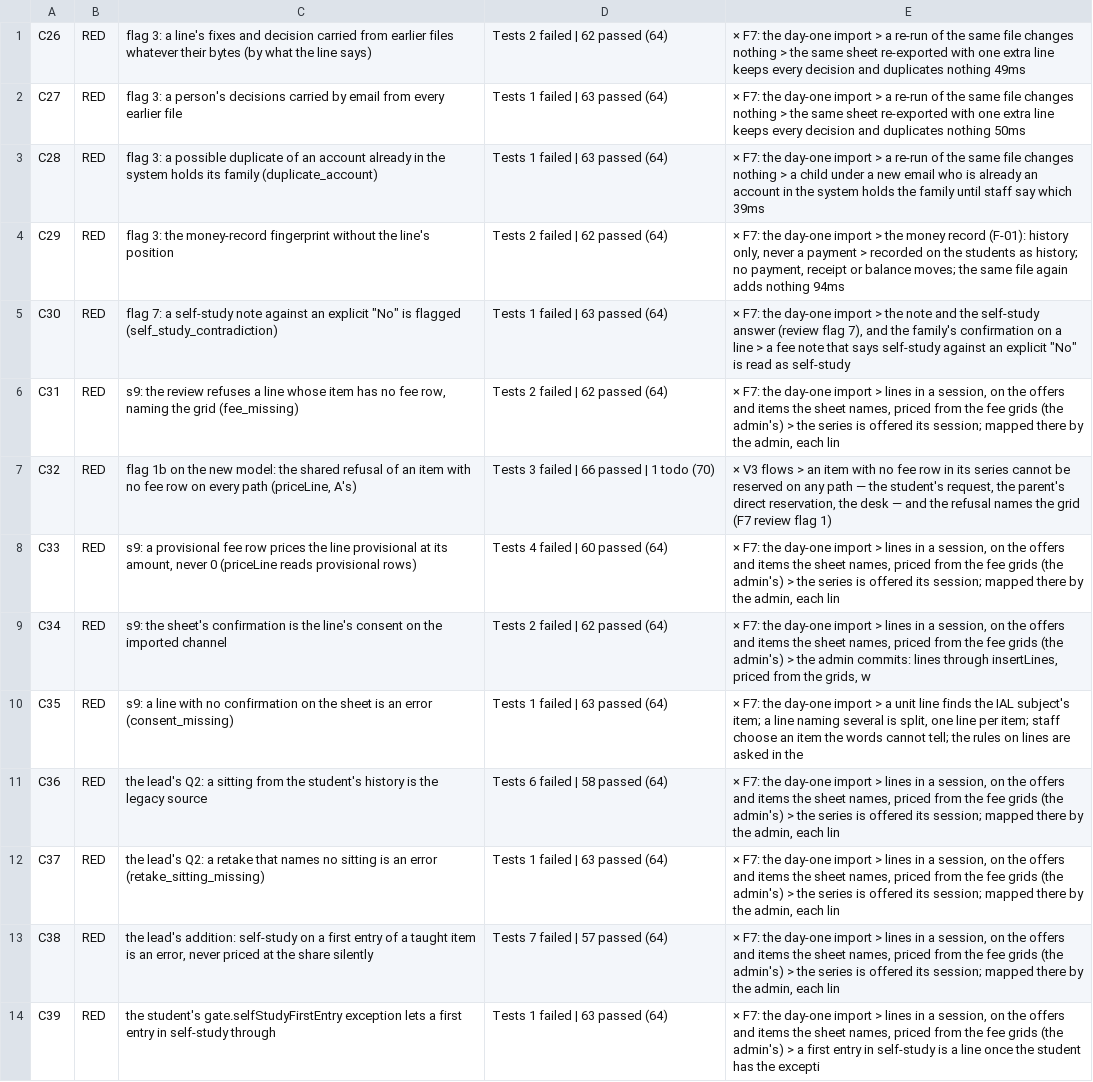
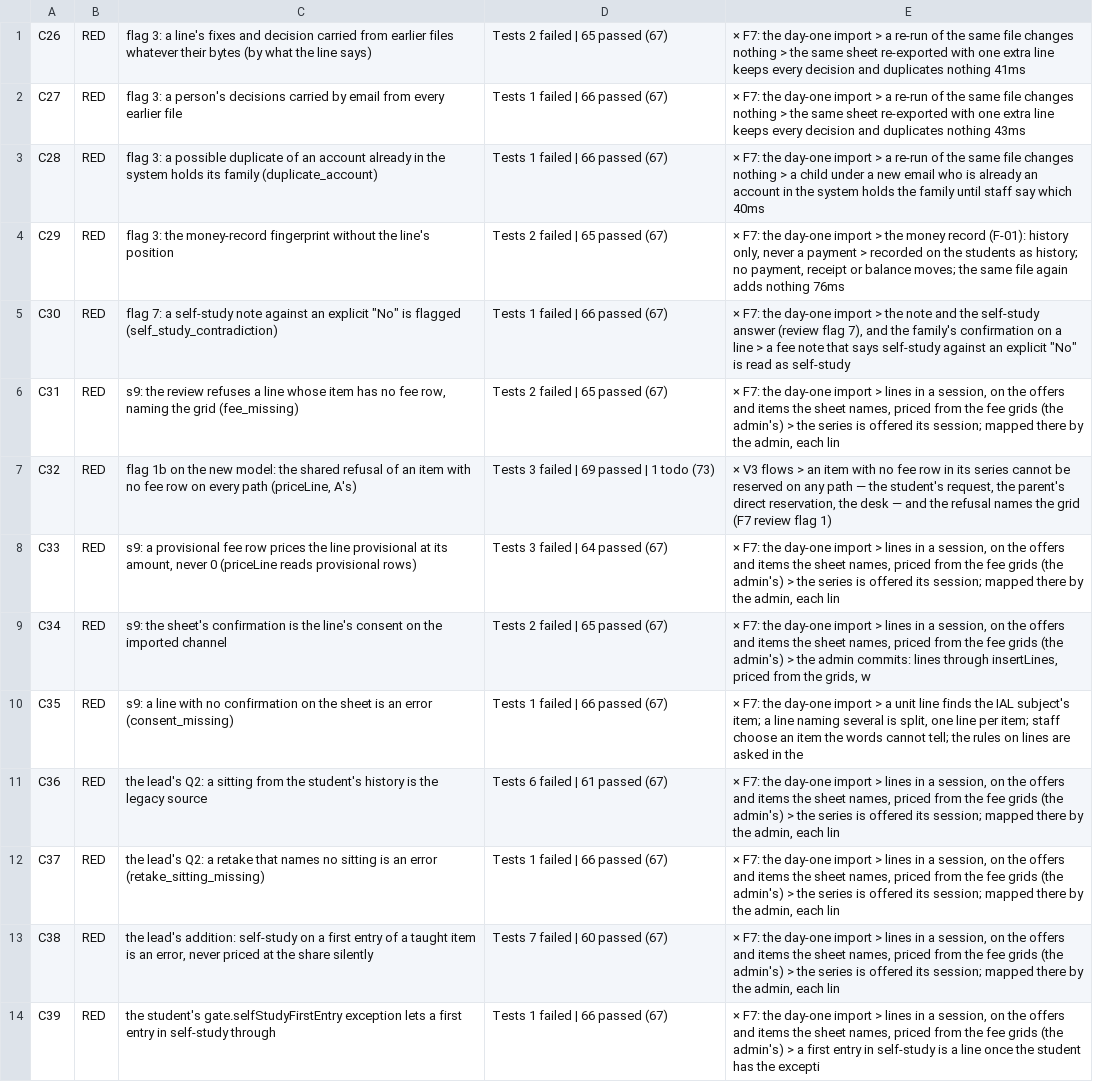
Before and after one commit to MohamedElnaggar1223/subject-reservation-system, a TSV file: .audit/import-evidence/rework/controls-summary.tsv, drawn as a sheet; only a part is shown; the diff covers the shown part only; the diff names each change by its address in the sheet, - before the commit and + after, or states it on an @@ line.

```diff
--- a/.audit/import-evidence/rework/controls-summary.tsv
+++ b/.audit/import-evidence/rework/controls-summary.tsv
-D1: Tests 2 failed | 62 passed (64)
+D1: Tests 2 failed | 65 passed (67)
-E1: …duplicates nothing 49ms
+E1: …duplicates nothing 41ms
-D2:D3: Tests 1 failed | 63 passed (64)
+D2:D3: Tests 1 failed | 66 passed (67)
-E2: …duplicates nothing 50ms
+E2: …duplicates nothing 43ms
-E3: …say which 39ms
+E3: …say which 40ms
-D4: Tests 2 failed | 62 passed (64)
+D4: Tests 2 failed | 65 passed (67)
-E4: …adds nothing 94ms
+E4: …adds nothing 76ms
-D5: Tests 1 failed | 63 passed (64)
+D5: Tests 1 failed | 66 passed (67)
-D6: Tests 2 failed | 62 passed (64)
+D6: Tests 2 failed | 65 passed (67)
-D7: Tests 3 failed | 66 passed | 1 todo (70)
+D7: Tests 3 failed | 69 passed | 1 todo (73)
-D8: Tests 4 failed | 60 passed (64)
+D8: Tests 3 failed | 64 passed (67)
-D9: Tests 2 failed | 62 passed (64)
+D9: Tests 2 failed | 65 passed (67)
-D10: Tests 1 failed | 63 passed (64)
+D10: Tests 1 failed | 66 passed (67)
-D11: Tests 6 failed | 58 passed (64)
+D11: Tests 6 failed | 61 passed (67)
-D12: Tests 1 failed | 63 passed (64)
+D12: Tests 1 failed | 66 passed (67)
-D13: Tests 7 failed | 57 passed (64)
+D13: Tests 7 failed | 60 passed (67)
-D14: Tests 1 failed | 63 passed (64)
+D14: Tests 1 failed | 66 passed (67)
```
Also changed, not shown: 8 added rows, 1 removed row and 32 edited cells elsewhere in this file, 54 other files.
